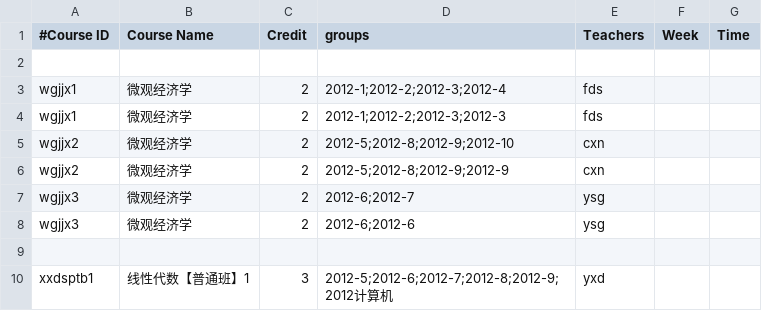
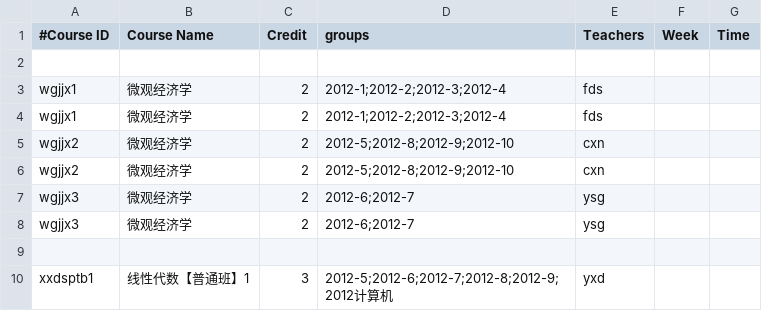
Before and after one commit to lijunsong/course-table-genertor, a CSV file: test-case/2012-2013.csv, drawn as a sheet; only a part is shown; the diff covers the shown part only.

```diff
--- a/test-case/2012-2013.csv
+++ b/test-case/2012-2013.csv
@@ -3,7 +3,7 @@
 wgjjx1,微观经济学,2,2012-1;2012-2;2012-3;2012-4,fds,,
-wgjjx1,微观经济学,2,2012-1;2012-2;2012-3;2012-3,fds,,
+wgjjx1,微观经济学,2,2012-1;2012-2;2012-3;2012-4,fds,,
 wgjjx2,微观经济学,2,2012-5;2012-8;2012-9;2012-10,cxn,,
-wgjjx2,微观经济学,2,2012-5;2012-8;2012-9;2012-9,cxn,,
+wgjjx2,微观经济学,2,2012-5;2012-8;2012-9;2012-10,cxn,,
 wgjjx3,微观经济学,2,2012-6;2012-7,ysg,,
-wgjjx3,微观经济学,2,2012-6;2012-6,ysg,,
+wgjjx3,微观经济学,2,2012-6;2012-7,ysg,,
 ,,,,,,
```
Also changed, not shown: 36 added rows elsewhere in this file, 4 other files.
